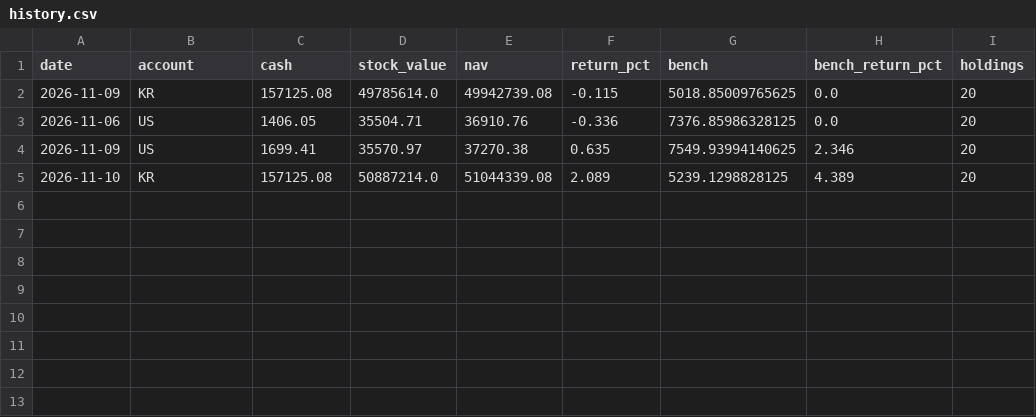
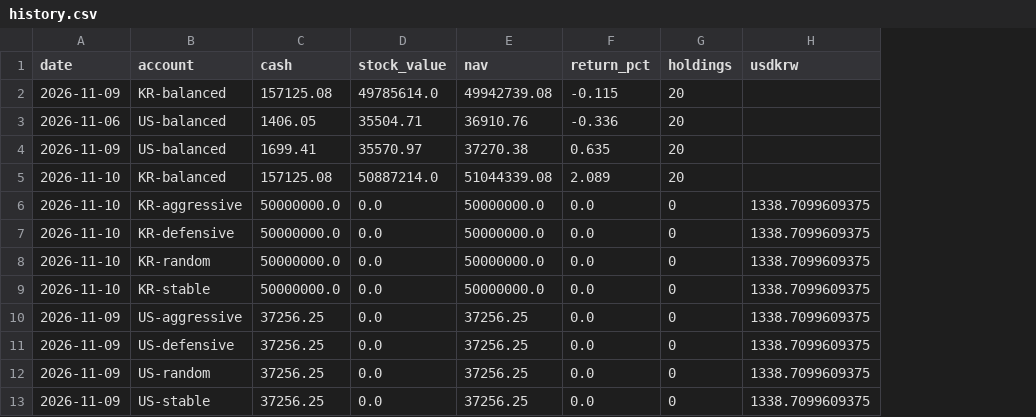
Before and after one commit to elvin2698-source/stock-analyzer, a CSV file: paper/history.csv, drawn as a sheet; removed rows and columns are numbered as before the commit, all else as after; the diff names each change by its address in the sheet, - before the commit and + after, or states it on an @@ line.

```diff
--- a/paper/history.csv
+++ b/paper/history.csv
-column G (bench), rows 2-5: 5018.85009765625 | 7376.85986328125 | 7549.93994140625 | 5239.1298828125
-column H (bench_return_pct), rows 2-5: 0.0 | 0.0 | 2.346 | 4.389
+column H (usdkrw), empty
-B2 (account): KR
+B2 (account): KR-balanced
-B3:B4 (account): US
+B3:B4 (account): US-balanced
-B5 (account): KR
+B5 (account): KR-balanced
+row 6: 2026-11-10 | KR-aggressive | 50000000.0 | 0.0 | 50000000.0 | 0.0 | 0 | 1338.7099609375
+row 7: 2026-11-10 | KR-defensive | 50000000.0 | 0.0 | 50000000.0 | 0.0 | 0 | 1338.7099609375
+row 8: 2026-11-10 | KR-random | 50000000.0 | 0.0 | 50000000.0 | 0.0 | 0 | 1338.7099609375
+row 9: 2026-11-10 | KR-stable | 50000000.0 | 0.0 | 50000000.0 | 0.0 | 0 | 1338.7099609375
+row 10: 2026-11-09 | US-aggressive | 37256.25 | 0.0 | 37256.25 | 0.0 | 0 | 1338.7099609375
+row 11: 2026-11-09 | US-defensive | 37256.25 | 0.0 | 37256.25 | 0.0 | 0 | 1338.7099609375
+row 12: 2026-11-09 | US-random | 37256.25 | 0.0 | 37256.25 | 0.0 | 0 | 1338.7099609375
+row 13: 2026-11-09 | US-stable | 37256.25 | 0.0 | 37256.25 | 0.0 | 0 | 1338.7099609375
```
Also changed, not shown: data/companies_us.csv, paper/holdings.csv, 14 other files.
